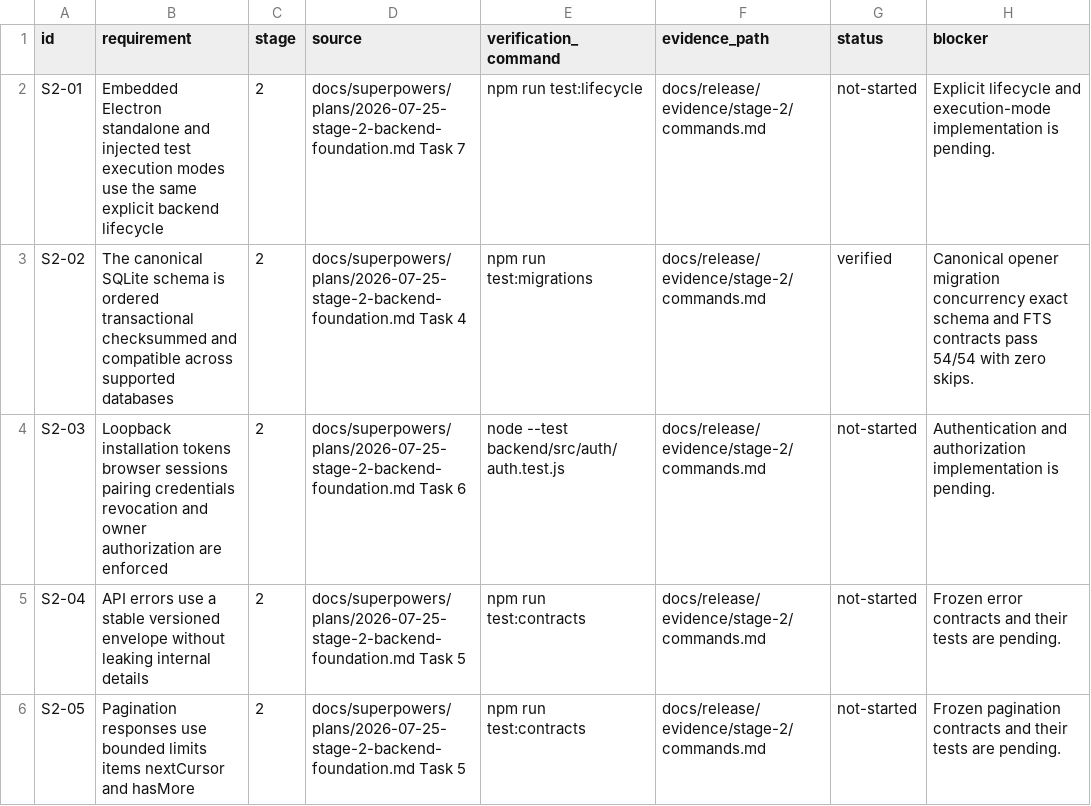
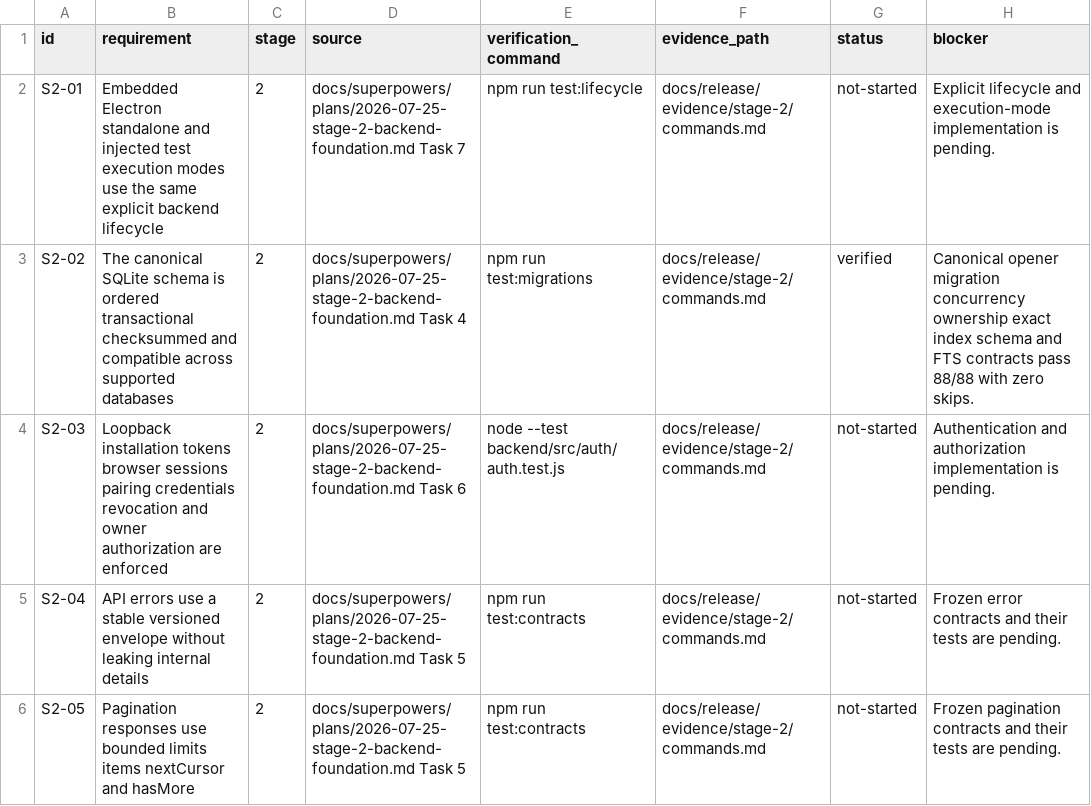
Before and after one commit to advit-s/easy-rewind, a CSV file: docs/release/requirements/stages-2-7.csv, drawn as a sheet; only a part is shown.

Commit message:
fix: enforce database ownership and atomicity

```diff
--- a/docs/release/requirements/stages-2-7.csv
+++ b/docs/release/requirements/stages-2-7.csv
@@ -2,3 +2,3 @@
 "S2-01","Embedded Electron standalone and injected test execution modes use the same explicit backend lifecycle","2","docs/superpowers/plans/2026-07-25-stage-2-backend-foundation.md Task 7","npm run test:lifecycle","docs/release/evidence/stage-2/commands.md","not-started","Explicit lifecycle and execution-mode implementation is pending."
-"S2-02","The canonical SQLite schema is ordered transactional checksummed and compatible across supported databases","2","docs/superpowers/plans/2026-07-25-stage-2-backend-foundation.md Task 4","npm run test:migrations","docs/release/evidence/stage-2/commands.md","verified","Canonical opener migration concurrency exact schema and FTS contracts pass 54/54 with zero skips."
+"S2-02","The canonical SQLite schema is ordered transactional checksummed and compatible across supported databases","2","docs/superpowers/plans/2026-07-25-stage-2-backend-foundation.md Task 4","npm run test:migrations","docs/release/evidence/stage-2/commands.md","verified","Canonical opener migration concurrency ownership exact index schema and FTS contracts pass 88/88 with zero skips."
 "S2-03","Loopback installation tokens browser sessions pairing credentials revocation and owner authorization are enforced","2","docs/superpowers/plans/2026-07-25-stage-2-backend-foundation.md Task 6","node --test backend/src/auth/auth.test.js","docs/release/evidence/stage-2/commands.md","not-started","Authentication and authorization implementation is pending."
```
Also changed, not shown: 12 other files.
